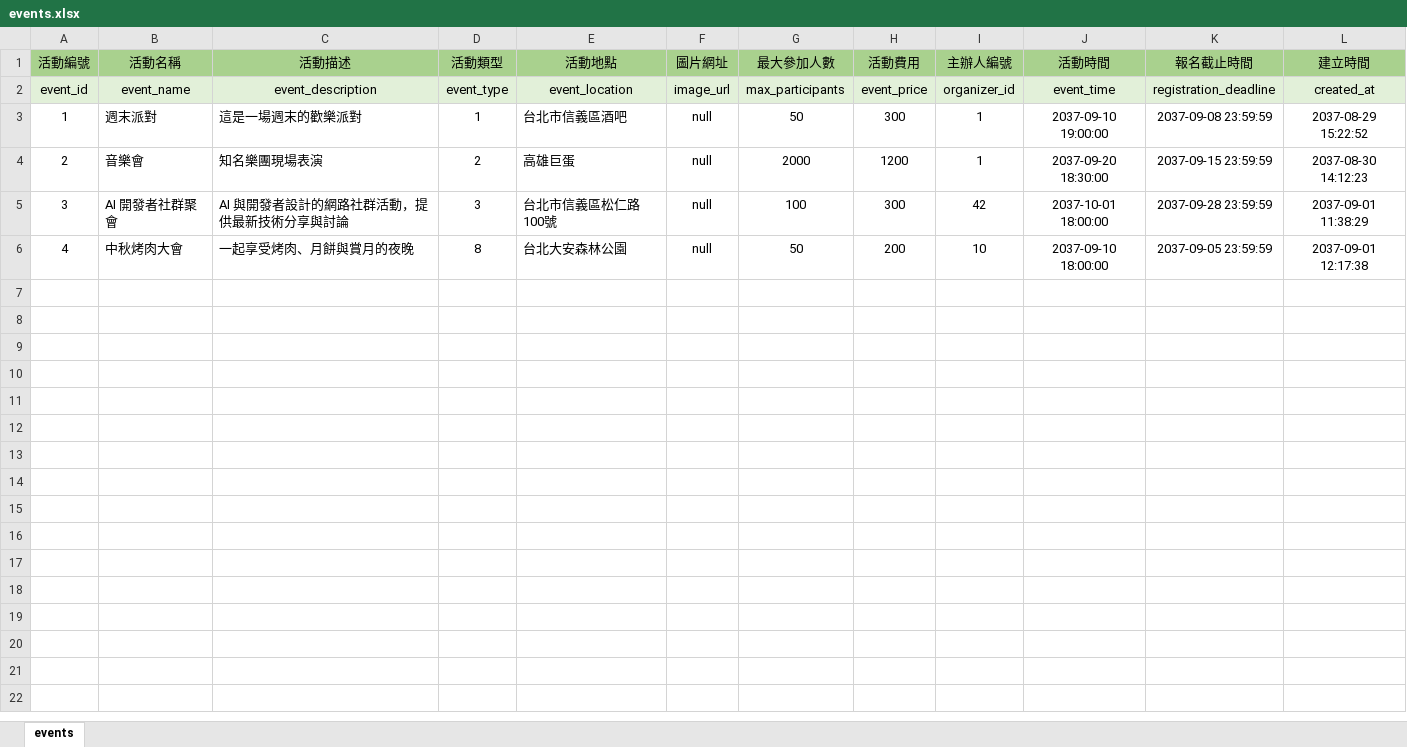
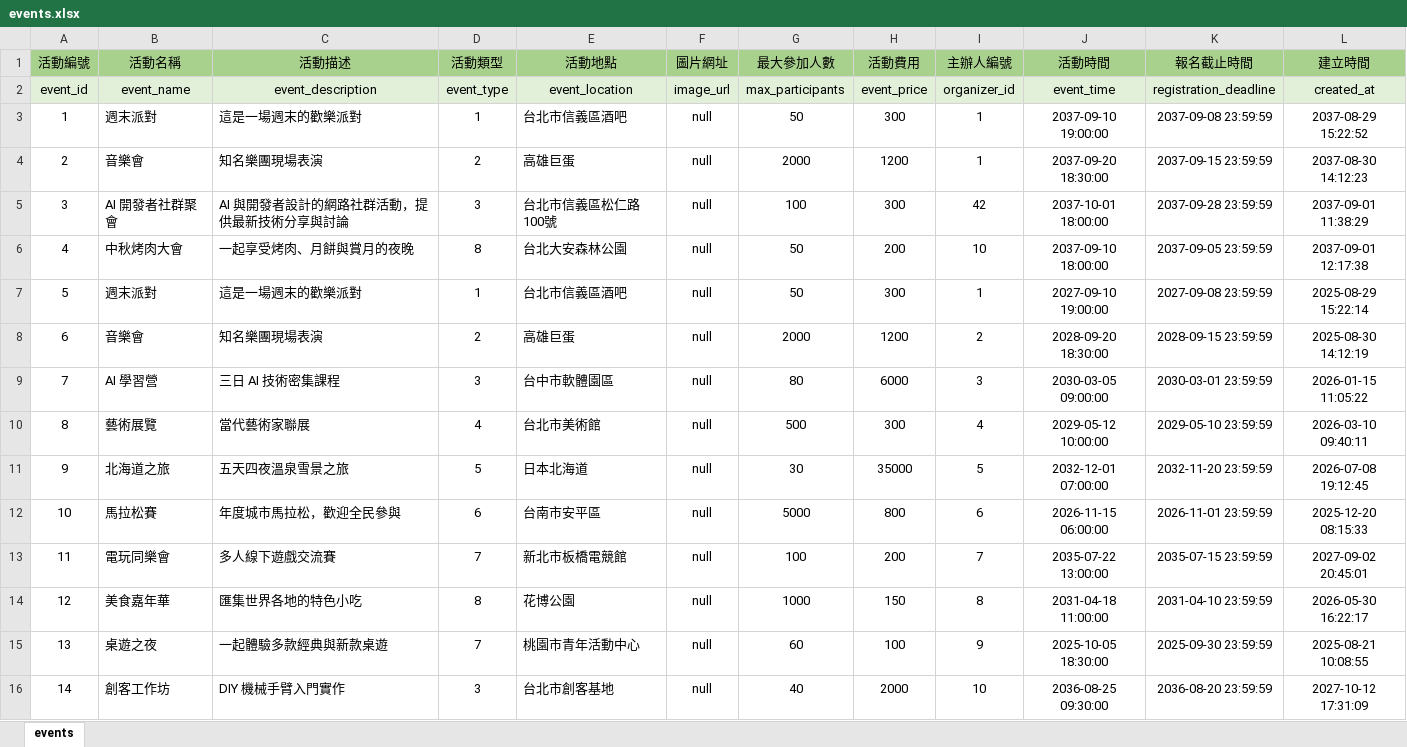
Before and after one commit to InagakiRomi/gathering-island-backend, an Excel workbook: data/events.xlsx, sheet events, drawn as a sheet; values as stored, in another font and other column widths than the file's, no borders; the diff names each change by its address in the sheet, - before the commit and + after, or states it on an @@ line.

```diff
--- a/data/events.xlsx (sheet events)
+++ b/data/events.xlsx (sheet events)
+row 7: 5 | 週末派對 | 這是一場週末的歡樂派對 | 1 | 台北市信義區酒吧 | null | 50 | 300 | 1 | 2027-09-10 19:00:00 | 2027-09-08 23:59:59 | 2025-08-29 15:22:14
+row 8: 6 | 音樂會 | 知名樂團現場表演 | 2 | 高雄巨蛋 | null | 2000 | 1200 | 2 | 2028-09-20 18:30:00 | 2028-09-15 23:59:59 | 2025-08-30 14:12:19
+row 9: 7 | AI 學習營 | 三日 AI 技術密集課程 | 3 | 台中市軟體園區 | null | 80 | 6000 | 3 | 2030-03-05 09:00:00 | 2030-03-01 23:59:59 | 2026-01-15 11:05:22
+row 10: 8 | 藝術展覽 | 當代藝術家聯展 | 4 | 台北市美術館 | null | 500 | 300 | 4 | 2029-05-12 10:00:00 | 2029-05-10 23:59:59 | 2026-03-10 09:40:11
+row 11: 9 | 北海道之旅 | 五天四夜溫泉雪景之旅 | 5 | 日本北海道 | null | 30 | 35000 | 5 | 2032-12-01 07:00:00 | 2032-11-20 23:59:59 | 2026-07-08 19:12:45
+row 12: 10 | 馬拉松賽 | 年度城市馬拉松，歡迎全民參與 | 6 | 台南市安平區 | null | 5000 | 800 | 6 | 2026-11-15 06:00:00 | 2026-11-01 23:59:59 | 2025-12-20 08:15:33
+row 13: 11 | 電玩同樂會 | 多人線下遊戲交流賽 | 7 | 新北市板橋電競館 | null | 100 | 200 | 7 | 2035-07-22 13:00:00 | 2035-07-15 23:59:59 | 2027-09-02 20:45:01
+row 14: 12 | 美食嘉年華 | 匯集世界各地的特色小吃 | 8 | 花博公園 | null | 1000 | 150 | 8 | 2031-04-18 11:00:00 | 2031-04-10 23:59:59 | 2026-05-30 16:22:17
+row 15: 13 | 桌遊之夜 | 一起體驗多款經典與新款桌遊 | 7 | 桃園市青年活動中心 | null | 60 | 100 | 9 | 2025-10-05 18:30:00 | 2025-09-30 23:59:59 | 2025-08-21 10:08:55
+row 16: 14 | 創客工作坊 | DIY 機械手臂入門實作 | 3 | 台北市創客基地 | null | 40 | 2000 | 10 | 2036-08-25 09:30:00 | 2036-08-20 23:59:59 | 2027-10-12 17:31:09
```
Also changed, not shown: 8 other files.
